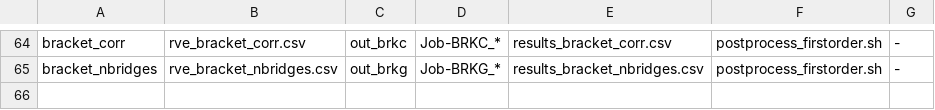
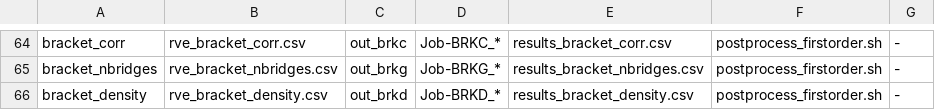
Before and after one commit to geck-000/SpaX, a TSV file: hpc/rerun_paper_v2_manifest.tsv, drawn as a sheet; only a part is shown, gaps mark what is left out.

Commit message:
Rerun the size test at fixed bridge density, and test nu(z) against Marchenko
rve_bracket_density holds nu = 64 per unit area instead of holding the count,
which is what makes n_bridges come out integer at every cell size: 4, 9, 16, 25
for L = 0.25 to 0.625, with the plate pitch still 0.125 so n_slabs runs 2 to 5.
Bridge radius is then identical in every cell at 0.027, so the mesh resolves
them equally and correlation stays at zero, matching the campaign this
replaces. The only difference is the density. Launched as campaign 44.

On nu and Marchenko: letting nu vary does bring him back into range, and into
the SAME range as everything else. Inverting his profile pointwise for the
density it needs gives nu falling 16.3 at the surface to 3.6 at the base, which
spans our own cells at 8 and the 17 the Gogolaze beam implies. Under constant
nu the two datasets disagreed by a factor of forty; this is a real improvement
and the direction is right, since bridges must thin out as pockets grow.

The caveat is the SHAPE rather than the range. Ice in a lamellar plane only
fragments once brine percolates within it, at coverage 0.676, i.e. b < 0.324
or phi > 0.091. Marchenko crosses that at z/H = 0.79, so nu should be roughly
constant through the upper four fifths of his column and fall only below. The
inversion instead needs it to halve between z = 0 and 0.25, well above that
depth. So nu(z) is not yet a closure -- it is an inverted quantity whose
required shape does not match the merging physics it would have to come from.

```diff
--- a/hpc/rerun_paper_v2_manifest.tsv
+++ b/hpc/rerun_paper_v2_manifest.tsv
@@ -65 +65,2 @@ bracket_corr	rve_bracket_corr.csv	out_brkc	Job-BRKC_*	results_bracket_corr.csv	p
 bracket_nbridges	rve_bracket_nbridges.csv	out_brkg	Job-BRKG_*	results_bracket_nbridges.csv	postprocess_firstorder.sh	-
+bracket_density	rve_bracket_density.csv	out_brkd	Job-BRKD_*	results_bracket_density.csv	postprocess_firstorder.sh	-
```
Also changed, not shown: 2 other files.
